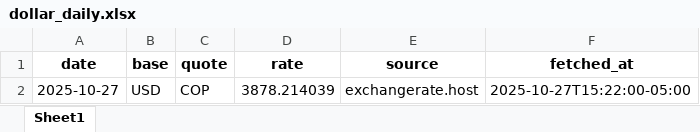
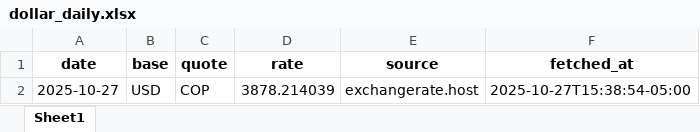
Before and after one commit to alejandro34710/dollar-report, an Excel workbook: data/output/dollar_daily.xlsx, sheet Sheet1, drawn as a sheet; values as stored, in another font and other column widths than the file's, no borders; the diff names each change by its address in the sheet, - before the commit and + after, or states it on an @@ line.

```diff
--- a/data/output/dollar_daily.xlsx (sheet Sheet1)
+++ b/data/output/dollar_daily.xlsx (sheet Sheet1)
-F2 (fetched_at): 2025-10-27T15:22:00-05:00
+F2 (fetched_at): 2025-10-27T15:38:54-05:00
```
Also changed, not shown: 2 other files.
